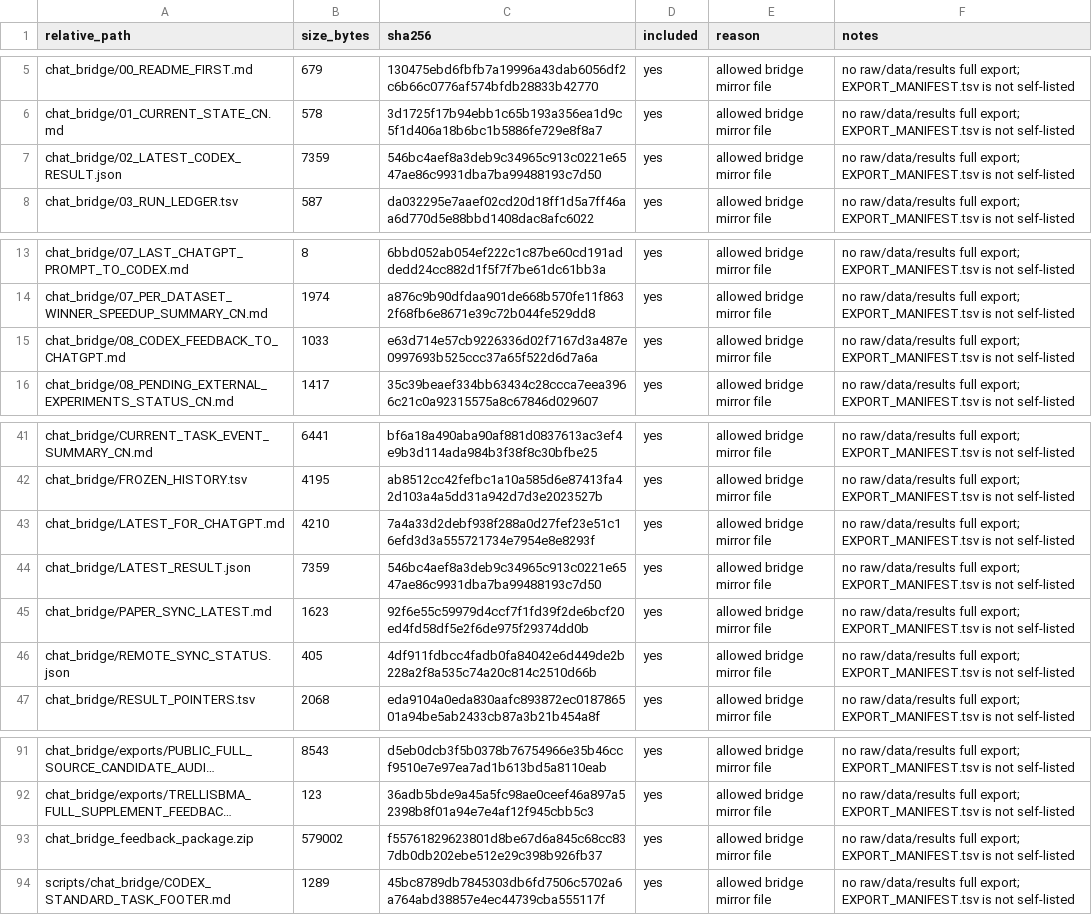
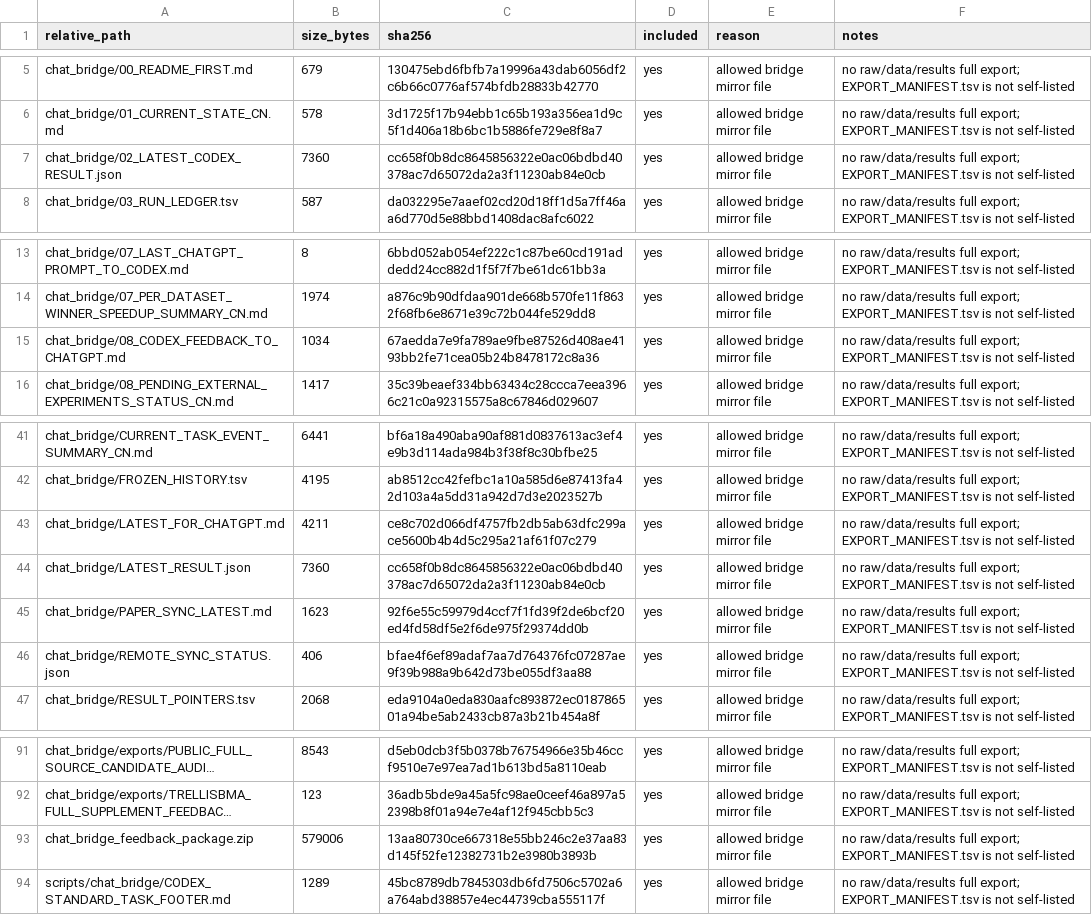
Before and after one commit to Jarvis5272/caor-chat-bridge, a TSV file: EXPORT_MANIFEST.tsv, drawn as a sheet; only a part is shown, gaps mark what is left out; long unchanged cells end in …; the diff names each change by its address in the sheet, - before the commit and + after, or states it on an @@ line.

```diff
--- a/EXPORT_MANIFEST.tsv
+++ b/EXPORT_MANIFEST.tsv
-B7 (size_bytes): 7359
+B7 (size_bytes): 7360
-C7 (sha256): 546bc4aef8a3deb9c34965c913c0221e6547ae86c9931dba7ba99488193c7d50
+C7 (sha256): cc658f0b8dc8645856322e0ac06bdbd40378ac7d65072da2a3f11230ab84e0cb
-B15 (size_bytes): 1033
+B15 (size_bytes): 1034
-C15 (sha256): e63d714e57cb9226336d02f7167d3a487e0997693b525ccc37a65f522d6d7a6a
+C15 (sha256): 67aedda7e9fa789ae9fbe87526d408ae4193bb2fe71cea05b24b8478172c8a36
-B43 (size_bytes): 4210
+B43 (size_bytes): 4211
-C43 (sha256): 7a4a33d2debf938f288a0d27fef23e51c16efd3d3a555721734e7954e8e8293f
+C43 (sha256): ce8c702d066df4757fb2db5ab63dfc299ace5600b4b4d5c295a21af61f07c279
-B44 (size_bytes): 7359
+B44 (size_bytes): 7360
-C44 (sha256): 546bc4aef8a3deb9c34965c913c0221e6547ae86c9931dba7ba99488193c7d50
+C44 (sha256): cc658f0b8dc8645856322e0ac06bdbd40378ac7d65072da2a3f11230ab84e0cb
-B46 (size_bytes): 405
+B46 (size_bytes): 406
-C46 (sha256): 4df911fdbcc4fadb0fa84042e6d449de2b228a2f8a535c74a20c814c2510d66b
+C46 (sha256): bfae4f6ef89adaf7aa7d764376fc07287ae9f39b988a9b642d73be055df3aa88
-B93 (size_bytes): 579002
+B93 (size_bytes): 579006
-C93 (sha256): f55761829623801d8be67d6a845c68cc837db0db202ebe512e29c398b926fb37
+C93 (sha256): 13aa80730ce667318e55bb246c2e37aa83d145f52fe12382731b2e3980b3893b
```
Also changed, not shown: 6 other files.
